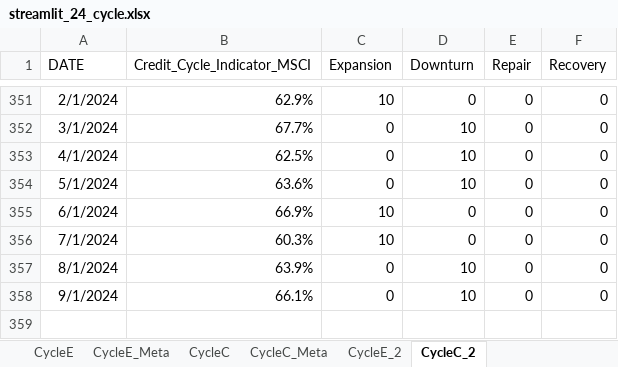
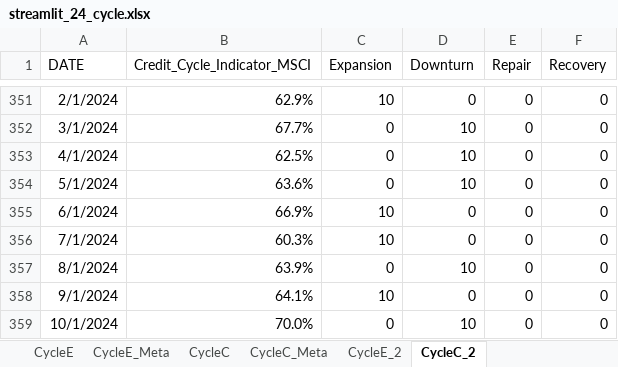
Before and after one commit to wogus337/quantamental, an Excel workbook: data/streamlit_24_cycle.xlsx, sheet CycleC_2, drawn as a sheet; only a part is shown, gaps mark what is left out; values as stored, in another font and other column widths than the file's, no borders; the diff names each change by its address in the sheet, - before the commit and + after, or states it on an @@ line.

```diff
--- a/data/streamlit_24_cycle.xlsx (sheet CycleC_2)
+++ b/data/streamlit_24_cycle.xlsx (sheet CycleC_2)
-B358 (Credit_Cycle_Indicator_MSCI): 66.1%
+B358 (Credit_Cycle_Indicator_MSCI): 64.1%
-C358 (Expansion): 0
+C358 (Expansion): 10
-D358 (Downturn): 10
+D358 (Downturn): 0
+row 359: 10/1/2024 | 70.0% | 0 | 10 | 0 | 0
```
Also changed, not shown: sheet CycleE, sheet CycleC, sheet CycleE_2, 1 other file.
